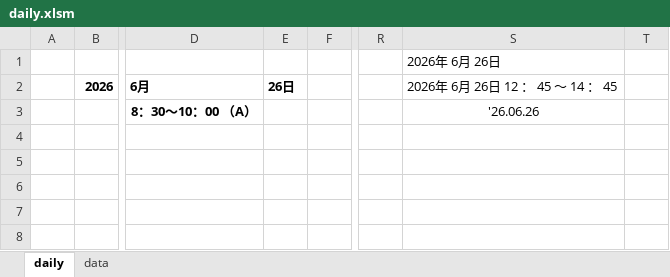
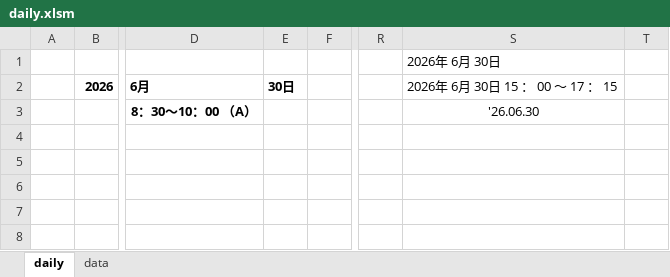
Before and after one commit to painkiller8880888/quality-control-HQ, an Excel workbook: excel/daily.xlsm, sheet daily, drawn as a sheet; only a part is shown, gaps mark what is left out; values as stored, in another font and other column widths than the file's, no borders; charts and pictures not drawn; the diff names each change by its address in the sheet, - before the commit and + after, or states it on an @@ line.

```diff
--- a/excel/daily.xlsm (sheet daily)
+++ b/excel/daily.xlsm (sheet daily)
-S1: 2026年 6月 26日
+S1: 2026年 6月 30日
-E2: 26日
+E2: 30日
-S2: 2026年 6月 26日 12 ： 45 ～ 14 ： 45
+S2: 2026年 6月 30日 15 ： 00 ～ 17 ： 15
-S3: '26.06.26
+S3: '26.06.30
```
Also changed, not shown: sheet data, charts or pictures, 15 other files.
